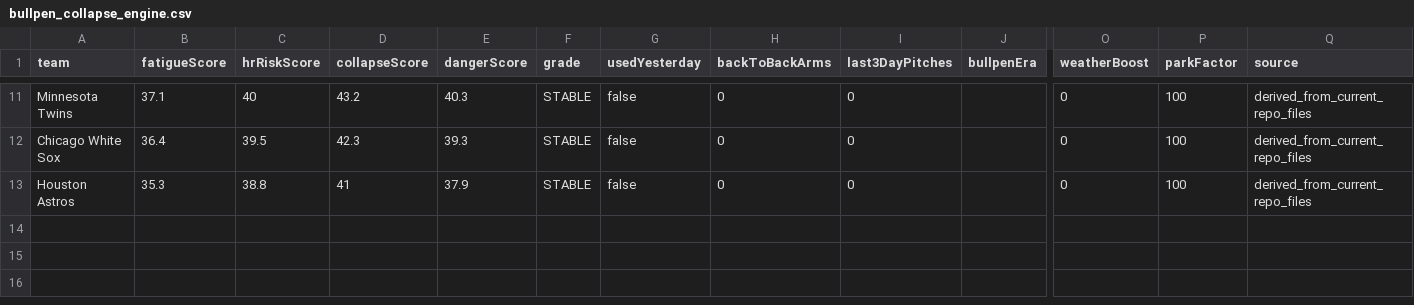
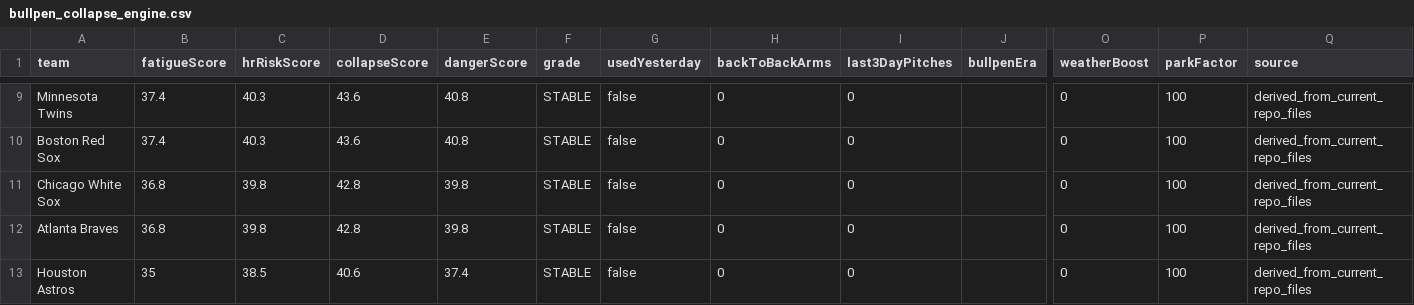
Before and after one commit to sboddy21/TheSlipLab, a CSV file: data/bullpen_collapse_engine.csv, drawn as a sheet; only a part is shown, gaps mark what is left out; addresses are those after the commit; rows hold the shown columns only; the diff covers the shown part only; the diff names each change by its address in the sheet, - before the commit and + after, or states it on an @@ line.

```diff
--- a/data/bullpen_collapse_engine.csv
+++ b/data/bullpen_collapse_engine.csv
-B9 (fatigueScore): 37.1
+B9 (fatigueScore): 37.4
-C9 (hrRiskScore): 40
+C9 (hrRiskScore): 40.3
-D9 (collapseScore): 43.2
+D9 (collapseScore): 43.6
-E9 (dangerScore): 40.3
+E9 (dangerScore): 40.8
+row 10: Boston Red Sox | 37.4 | 40.3 | 43.6 | 40.8 | STABLE | false | 0 | 0 |  | 0 | 100 | derived_from_current_repo_files
-B11 (fatigueScore): 36.4
+B11 (fatigueScore): 36.8
-C11 (hrRiskScore): 39.5
+C11 (hrRiskScore): 39.8
-D11 (collapseScore): 42.3
+D11 (collapseScore): 42.8
-E11 (dangerScore): 39.3
+E11 (dangerScore): 39.8
+row 12: Atlanta Braves | 36.8 | 39.8 | 42.8 | 39.8 | STABLE | false | 0 | 0 |  | 0 | 100 | derived_from_current_repo_files
-B13 (fatigueScore): 35.3
+B13 (fatigueScore): 35
-C13 (hrRiskScore): 38.8
+C13 (hrRiskScore): 38.5
-D13 (collapseScore): 41
+D13 (collapseScore): 40.6
-E13 (dangerScore): 37.9
+E13 (dangerScore): 37.4
```
Also changed, not shown: 2 removed rows and 31 edited cells elsewhere in this file, 24 other files.
